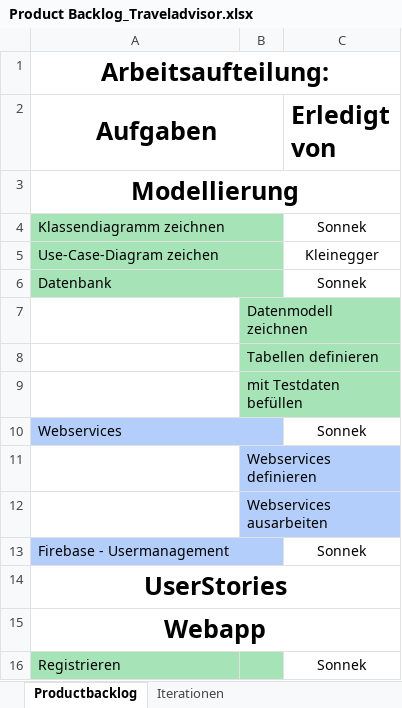
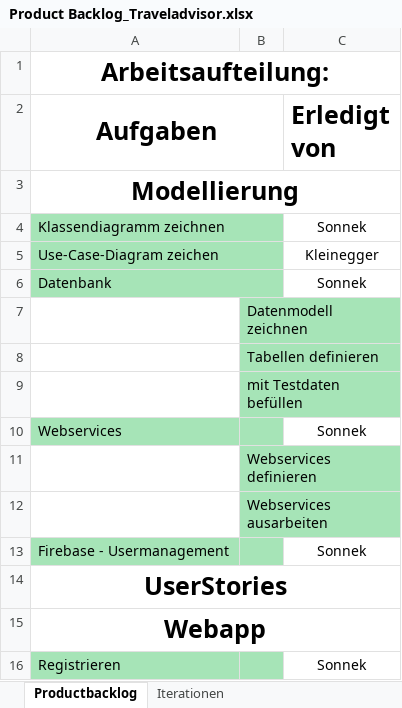
Before and after one commit to gilgenreiner/TravelAdvicer, an Excel workbook: SYP(MUH)/Product Backlog_Traveladvisor.xlsx, sheet Productbacklog, drawn as a sheet; only a part is shown; values as stored, in another font and other column widths than the file's, no borders; removed rows and columns are numbered as before the commit, all else as after; the diff covers the shown part only; the diff names each change by its address in the sheet, - before the commit and + after, or states it on an @@ line.

```diff
--- a/SYP(MUH)/Product Backlog_Traveladvisor.xlsx (sheet Productbacklog)
+++ b/SYP(MUH)/Product Backlog_Traveladvisor.xlsx (sheet Productbacklog)
-A10:B10 fill: #B3CEFB
+A10:B10 fill: #A6E4B7
-A10:B10 merged
-B11:B12 fill: #B3CEFB
+B11:B12 fill: #A6E4B7
-A13:B13 fill: #B3CEFB
+A13:B13 fill: #A6E4B7
-A13:B13 merged
```
Also changed, not shown: 1 added row, 9 removed rows, cell formats and merged cells elsewhere in this sheet, sheet Iterationen, 3 other files.
